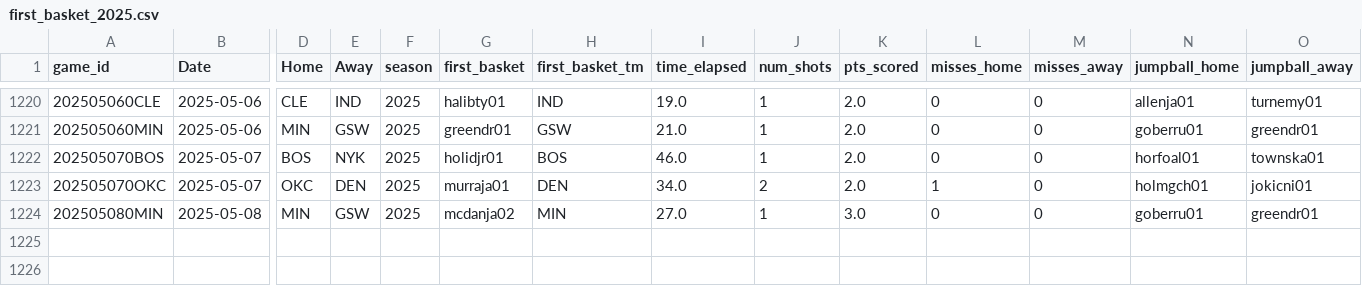
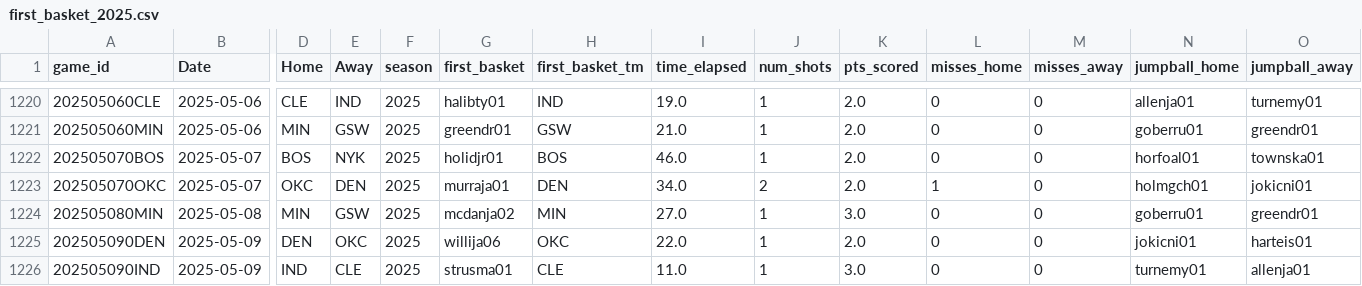
Before and after one commit to martinbog19/LeFirstBasket, a CSV file: data/first_basket_2025.csv, drawn as a sheet; only a part is shown, gaps mark what is left out; rows hold the shown columns only; the diff names each change by its address in the sheet, - before the commit and + after, or states it on an @@ line.

```diff
--- a/data/first_basket_2025.csv
+++ b/data/first_basket_2025.csv
+row 1225: 202505090DEN | 2025-05-09 | DEN | OKC | 2025 | willija06 | OKC | 22.0 | 1 | 2.0 | 0 | 0 | jokicni01 | harteis01
+row 1226: 202505090IND | 2025-05-09 | IND | CLE | 2025 | strusma01 | CLE | 11.0 | 1 | 3.0 | 0 | 0 | turnemy01 | allenja01
```
